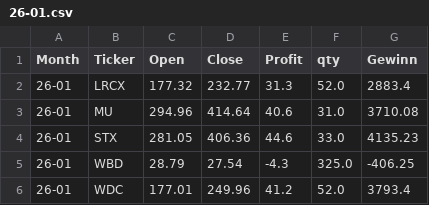
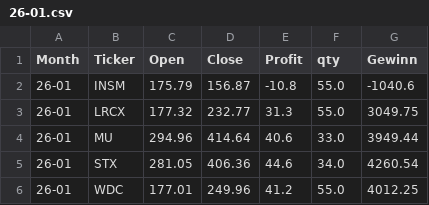
Before and after one commit to fxhuhn/monthly_trader_ndx, a CSV file: data/trades/26-01.csv, drawn as a sheet.

```diff
--- a/data/trades/26-01.csv
+++ b/data/trades/26-01.csv
@@ -1,6 +1,6 @@
 Month,Ticker,Open,Close,Profit,qty,Gewinn
-26-01,LRCX,177.32,232.77,31.3,52.0,2883.4
-26-01,MU,294.96,414.64,40.6,31.0,3710.08
-26-01,STX,281.05,406.36,44.6,33.0,4135.23
-26-01,WBD,28.79,27.54,-4.3,325.0,-406.25
-26-01,WDC,177.01,249.96,41.2,52.0,3793.4
+26-01,INSM,175.79,156.87,-10.8,55.0,-1040.6
+26-01,LRCX,177.32,232.77,31.3,55.0,3049.75
+26-01,MU,294.96,414.64,40.6,33.0,3949.44
+26-01,STX,281.05,406.36,44.6,34.0,4260.54
+26-01,WDC,177.01,249.96,41.2,55.0,4012.25
```
Also changed, not shown: data/depot.csv, data/trades/26-06.csv, 11 other files.
